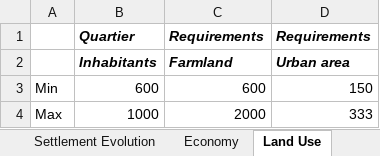
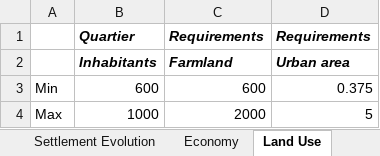
Before and after one commit to imanoliri/fantasy-world, an Excel workbook: Medieval Info.xlsx, sheet Land Use, drawn as a sheet; values as stored, in another font and other column widths than the file's, no borders; charts and pictures not drawn; the diff names each change by its address in the sheet, - before the commit and + after, or states it on an @@ line.

```diff
--- a/Medieval Info.xlsx (sheet Land Use)
+++ b/Medieval Info.xlsx (sheet Land Use)
-D3: 150
+D3: 0.375
-D4: 333
+D4: 5
```
Also changed, not shown: sheet Settlement Calculator, sheet Economy, sheet Citizen Burg Modifiers, charts or pictures, 2 other files.
